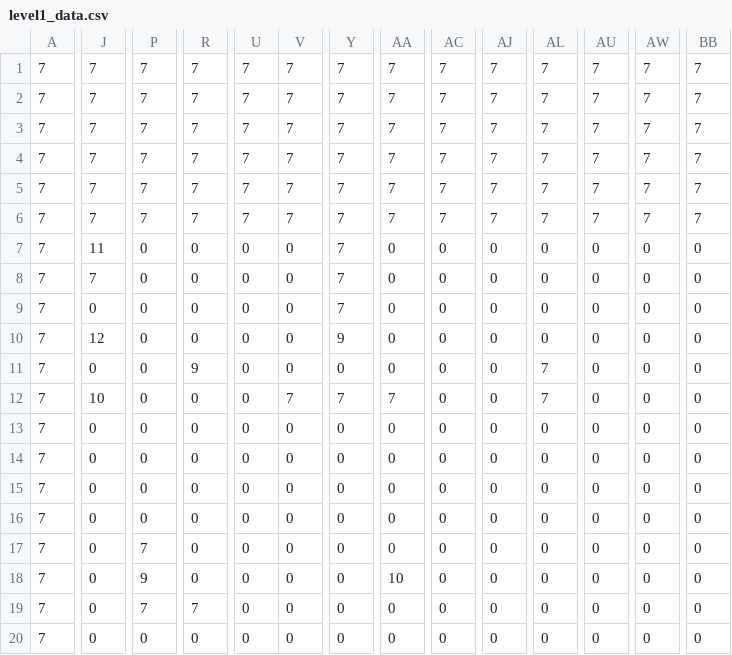
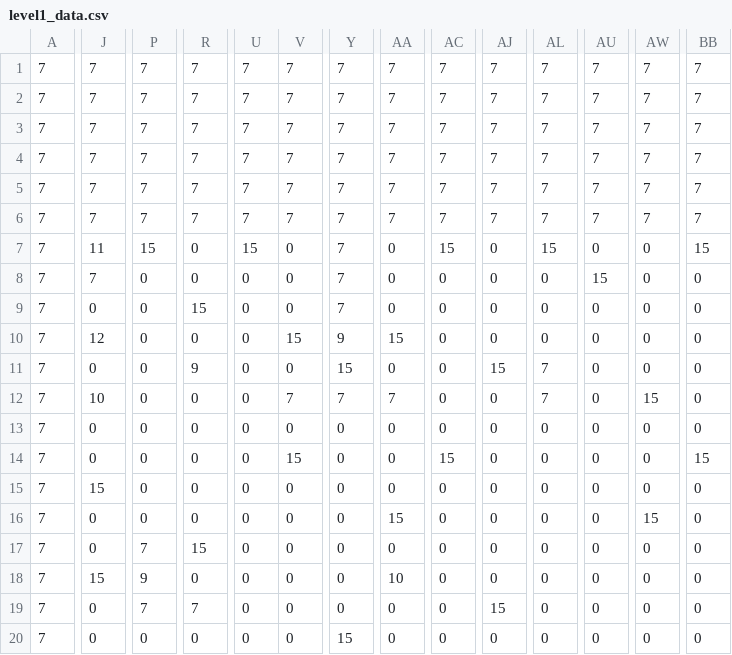
Before and after one commit to amirated/ShootOrDie, a CSV file: levels/level1_data.csv, drawn as a sheet; only a part is shown, gaps mark what is left out; the diff covers the shown part only; the diff names each change by its address in the sheet, - before the commit and + after, or states it on an @@ line.

```diff
--- a/levels/level1_data.csv
+++ b/levels/level1_data.csv
-P7: 0
+P7: 15
-U7: 0
+U7: 15
-AC7: 0
+AC7: 15
-AL7: 0
+AL7: 15
-BB7: 0
+BB7: 15
-AU8: 0
+AU8: 15
-R9: 0
+R9: 15
-V10: 0
+V10: 15
-AA10: 0
+AA10: 15
-Y11: 0
+Y11: 15
-AJ11: 0
+AJ11: 15
-AW12: 0
+AW12: 15
-V14: 0
+V14: 15
-AC14: 0
+AC14: 15
-BB14: 0
+BB14: 15
-J15: 0
+J15: 15
-AA16: 0
+AA16: 15
-AW16: 0
+AW16: 15
-R17: 0
+R17: 15
-J18: 0
+J18: 15
-AJ19: 0
+AJ19: 15
-Y20: 0
+Y20: 15
```
Also changed, not shown: 17 edited cells elsewhere in this file, 13 other files.
